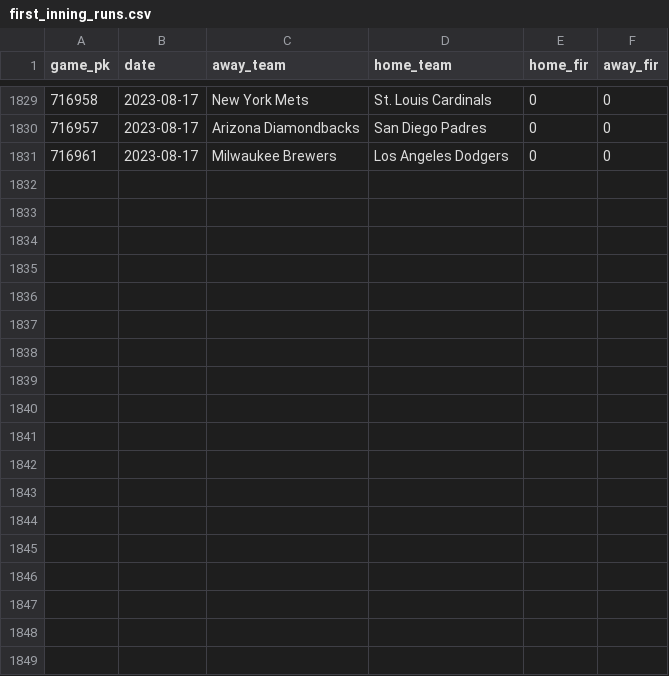
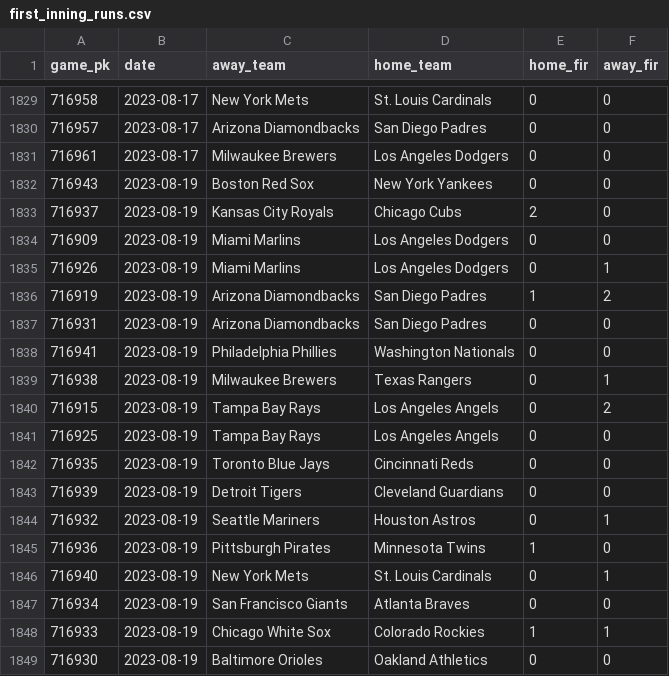
Before and after one commit to chadallison/mlb_cpr, a CSV file: first_inning_runs.csv, drawn as a sheet; only a part is shown, gaps mark what is left out; the diff names each change by its address in the sheet, - before the commit and + after, or states it on an @@ line.

```diff
--- a/first_inning_runs.csv
+++ b/first_inning_runs.csv
+row 1832: 716943 | 2023-08-19 | Boston Red Sox | New York Yankees | 0 | 0
+row 1833: 716937 | 2023-08-19 | Kansas City Royals | Chicago Cubs | 2 | 0
+row 1834: 716909 | 2023-08-19 | Miami Marlins | Los Angeles Dodgers | 0 | 0
+row 1835: 716926 | 2023-08-19 | Miami Marlins | Los Angeles Dodgers | 0 | 1
+row 1836: 716919 | 2023-08-19 | Arizona Diamondbacks | San Diego Padres | 1 | 2
+row 1837: 716931 | 2023-08-19 | Arizona Diamondbacks | San Diego Padres | 0 | 0
+row 1838: 716941 | 2023-08-19 | Philadelphia Phillies | Washington Nationals | 0 | 0
+row 1839: 716938 | 2023-08-19 | Milwaukee Brewers | Texas Rangers | 0 | 1
+row 1840: 716915 | 2023-08-19 | Tampa Bay Rays | Los Angeles Angels | 0 | 2
+row 1841: 716925 | 2023-08-19 | Tampa Bay Rays | Los Angeles Angels | 0 | 0
+row 1842: 716935 | 2023-08-19 | Toronto Blue Jays | Cincinnati Reds | 0 | 0
+row 1843: 716939 | 2023-08-19 | Detroit Tigers | Cleveland Guardians | 0 | 0
+row 1844: 716932 | 2023-08-19 | Seattle Mariners | Houston Astros | 0 | 1
+row 1845: 716936 | 2023-08-19 | Pittsburgh Pirates | Minnesota Twins | 1 | 0
+row 1846: 716940 | 2023-08-19 | New York Mets | St. Louis Cardinals | 0 | 1
+row 1847: 716934 | 2023-08-19 | San Francisco Giants | Atlanta Braves | 0 | 0
+row 1848: 716933 | 2023-08-19 | Chicago White Sox | Colorado Rockies | 1 | 1
+row 1849: 716930 | 2023-08-19 | Baltimore Orioles | Oakland Athletics | 0 | 0
```
Also changed, not shown: all_game_hrs.csv, all_game_ks.csv, 34 other files.
